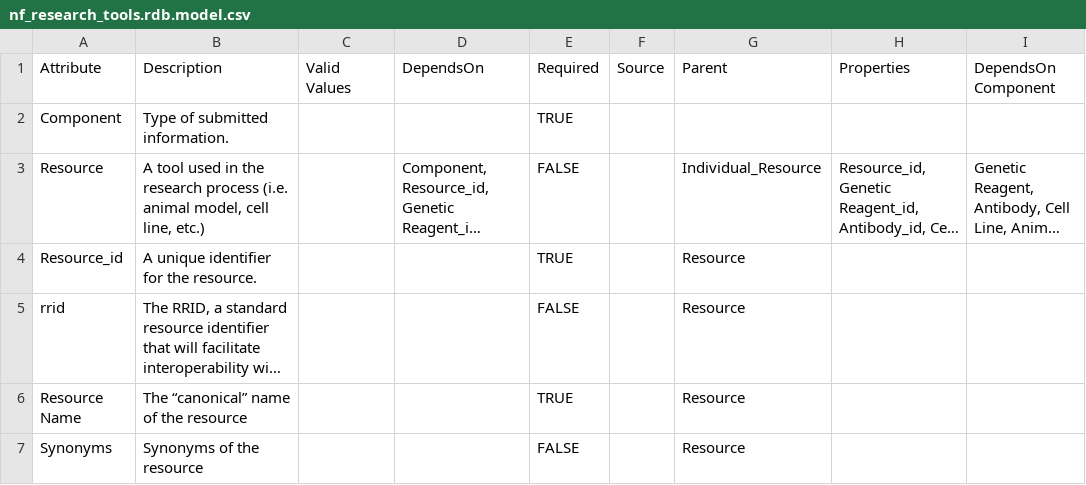
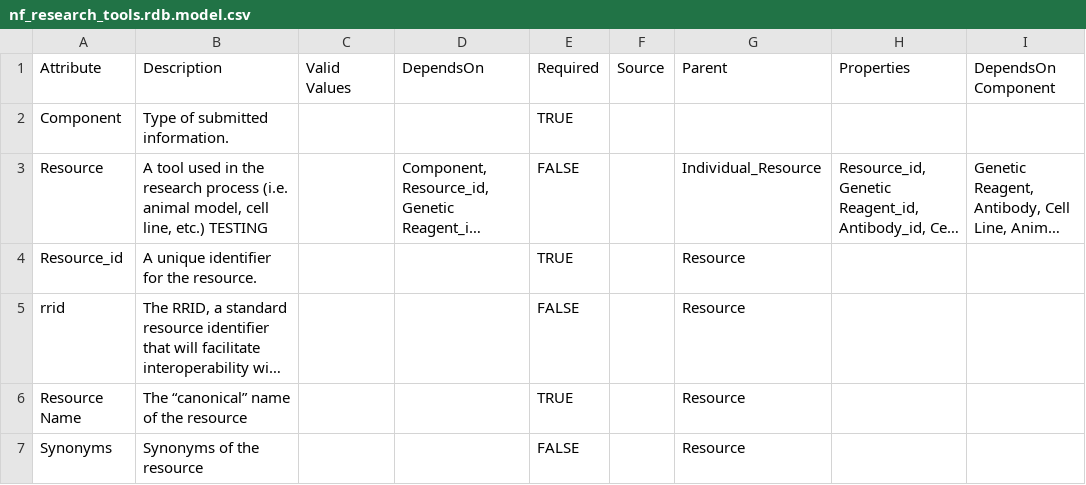
Before and after one commit to nf-osi/nf-research-tools-schema, a CSV file: nf_research_tools.rdb.model.csv, drawn as a sheet; only a part is shown; long unchanged cells end in …; the diff names each change by its address in the sheet, - before the commit and + after, or states it on an @@ line.

Commit message:
Update nf_research_tools.rdb.model.csv

```diff
--- a/nf_research_tools.rdb.model.csv
+++ b/nf_research_tools.rdb.model.csv
-B3: …line, etc.)
+B3: …line, etc.) TESTING
```
